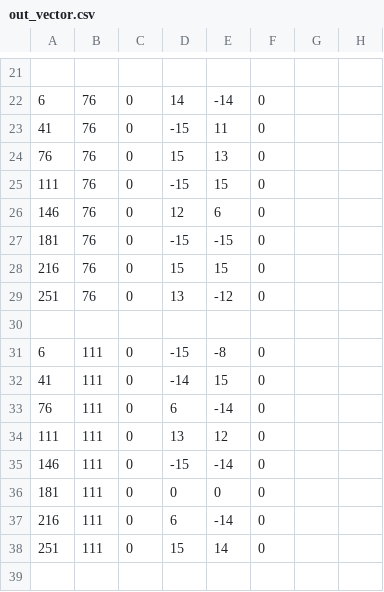
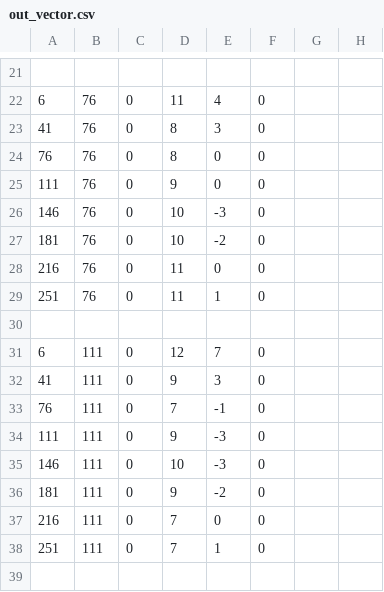
Before and after one commit to Yoke1390/mech_code, a CSV file: Ex2/Flow/program_distribution_20240603/out_vector.csv, drawn as a sheet; only a part is shown, gaps mark what is left out; the diff covers the shown part only.

```diff
--- a/Ex2/Flow/program_distribution_20240603/out_vector.csv
+++ b/Ex2/Flow/program_distribution_20240603/out_vector.csv
@@ -21,19 +21,19 @@
 ,
-    6,   76,  0,   14,  -14,  0,
-   41,   76,  0,  -15,   11,  0,
-   76,   76,  0,   15,   13,  0,
-  111,   76,  0,  -15,   15,  0,
-  146,   76,  0,   12,    6,  0,
-  181,   76,  0,  -15,  -15,  0,
-  216,   76,  0,   15,   15,  0,
-  251,   76,  0,   13,  -12,  0,
+    6,   76,  0,   11,    4,  0,
+   41,   76,  0,    8,    3,  0,
+   76,   76,  0,    8,    0,  0,
+  111,   76,  0,    9,    0,  0,
+  146,   76,  0,   10,   -3,  0,
+  181,   76,  0,   10,   -2,  0,
+  216,   76,  0,   11,    0,  0,
+  251,   76,  0,   11,    1,  0,
 ,
-    6,  111,  0,  -15,   -8,  0,
-   41,  111,  0,  -14,   15,  0,
-   76,  111,  0,    6,  -14,  0,
-  111,  111,  0,   13,   12,  0,
-  146,  111,  0,  -15,  -14,  0,
-  181,  111,  0,    0,    0,  0,
-  216,  111,  0,    6,  -14,  0,
-  251,  111,  0,   15,   14,  0,
+    6,  111,  0,   12,    7,  0,
+   41,  111,  0,    9,    3,  0,
+   76,  111,  0,    7,   -1,  0,
+  111,  111,  0,    9,   -3,  0,
+  146,  111,  0,   10,   -3,  0,
+  181,  111,  0,    9,   -2,  0,
+  216,  111,  0,    7,    0,  0,
+  251,  111,  0,    7,    1,  0,
 ,
```
Also changed, not shown: 95 edited cells elsewhere in this file, 6 other files.
